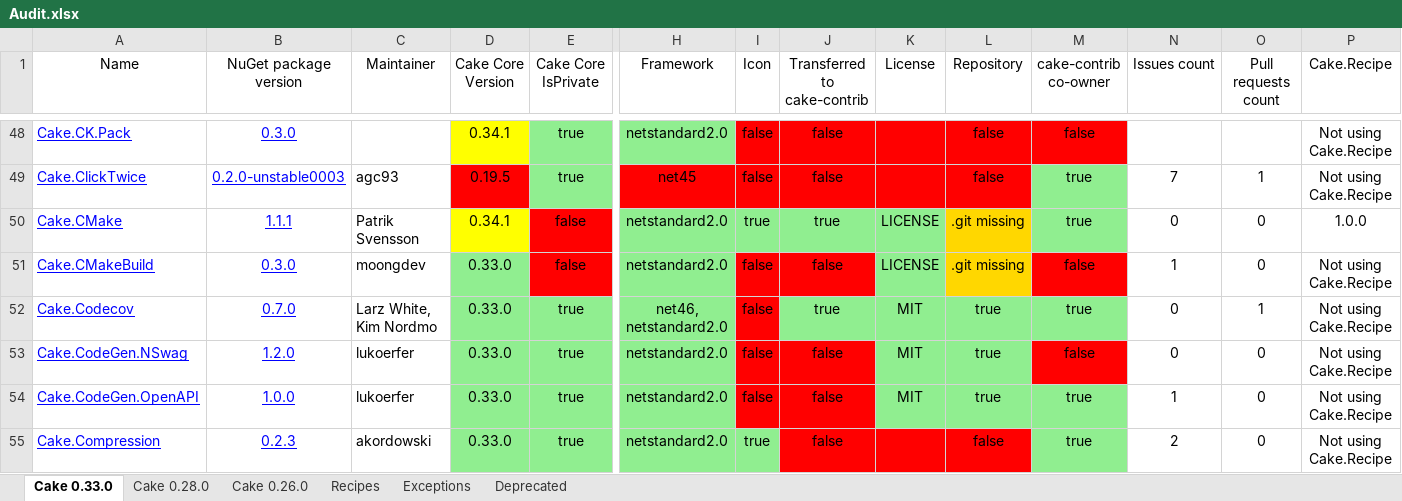
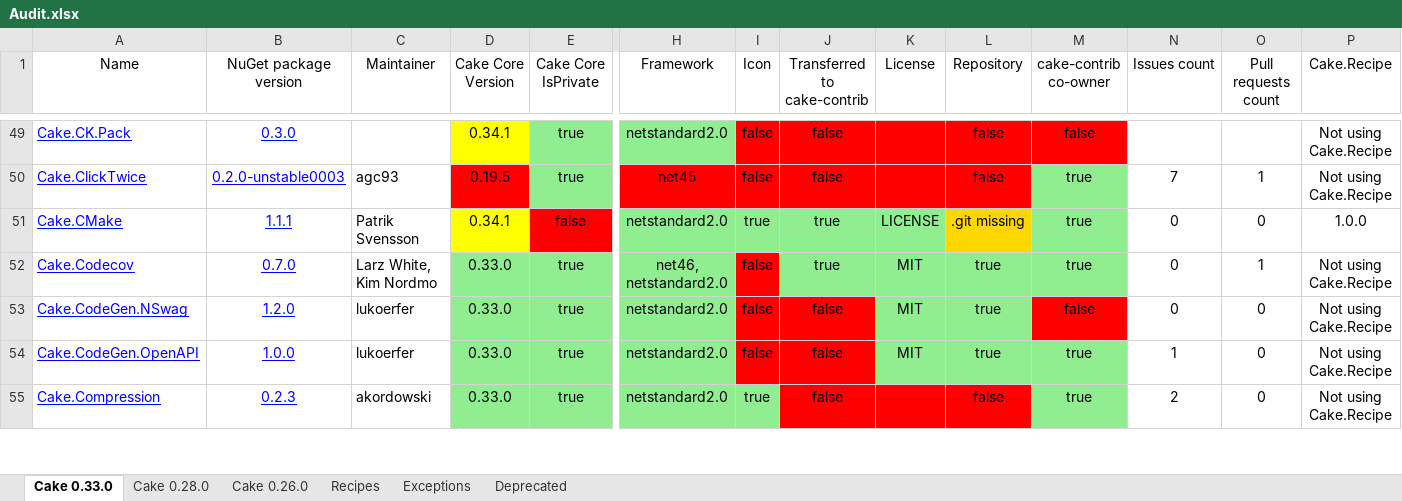
Before and after one commit to cake-contrib/Home, an Excel workbook: Audit.xlsx, sheet Cake 0.33.0, drawn as a sheet; only a part is shown, gaps mark what is left out; values as stored, in another font and other column widths than the file's, no borders; removed rows and columns are numbered as before the commit, all else as after; rows hold the shown columns only; the diff covers the shown part only; the diff names each change by its address in the sheet, - before the commit and + after, or states it on an @@ line.

```diff
--- a/Audit.xlsx (sheet Cake 0.33.0)
+++ b/Audit.xlsx (sheet Cake 0.33.0)
-row 51: Cake.CMakeBuild | 0.3.0 | moongdev | 0.33.0 | false | netstandard2.0 | false | false | LICENSE | .git missing | false | 1 | 0 | Not using Cake.Recipe
```
Also changed, not shown: 1 added row, 15 edited cells and cell formats elsewhere in this sheet, sheet Cake 0.28.0, sheet Cake 0.26.0, 7 other files.
